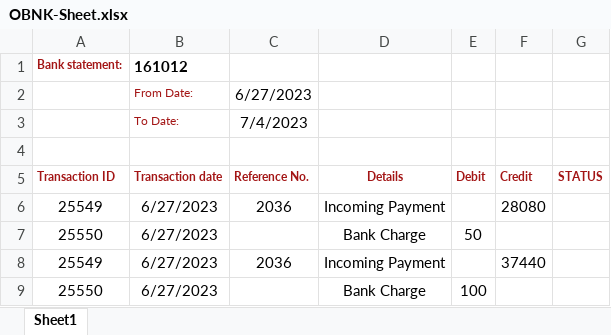
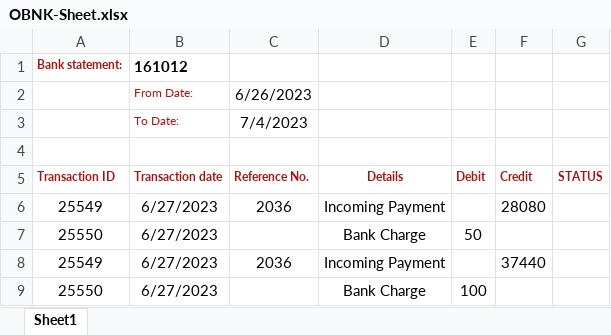
Before and after one commit to KpFavas/RpaTesting, an Excel workbook: RobocorpTestRobots/SAP-Project/OBNK-Sheet.xlsx, sheet Sheet1, drawn as a sheet; values as stored, in another font and other column widths than the file's, no borders; the diff names each change by its address in the sheet, - before the commit and + after, or states it on an @@ line.

Commit message:
ExcelUpdated

```diff
--- a/RobocorpTestRobots/SAP-Project/OBNK-Sheet.xlsx (sheet Sheet1)
+++ b/RobocorpTestRobots/SAP-Project/OBNK-Sheet.xlsx (sheet Sheet1)
-C2 (Reference No.): 6/27/2023
+C2 (Reference No.): 6/26/2023
```
Also changed, not shown: RobocorpTestRobots/OBNK-Sheet.xlsx, 1 other file.
